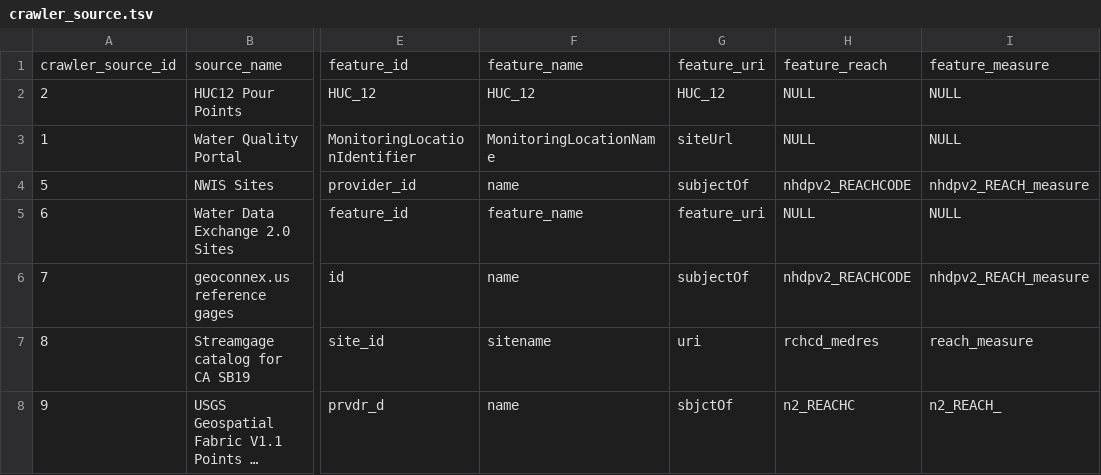
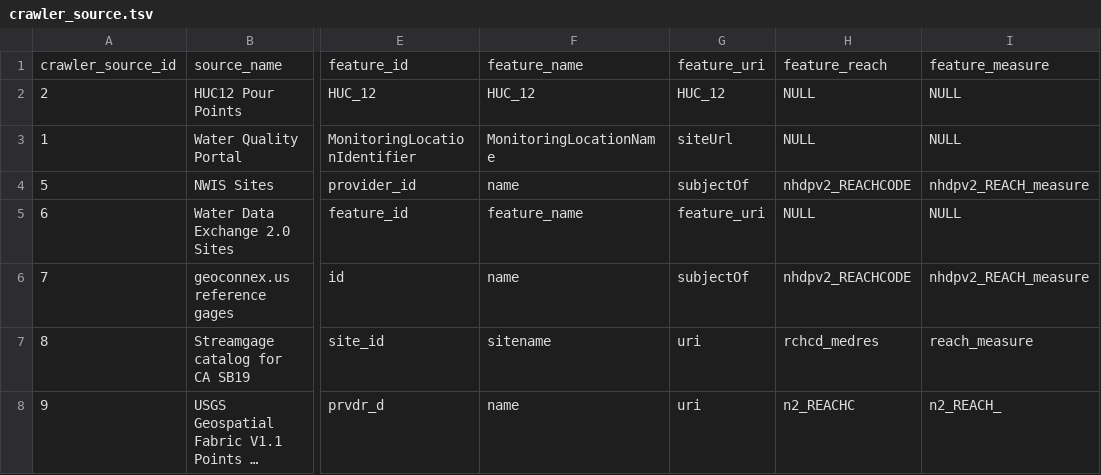
Before and after one commit to internetofwater/nldi-db, a TSV file: liquibase/changeLogs/nldi/nldi_data/update_crawler_source/crawler_source.tsv, drawn as a sheet; only a part is shown, gaps mark what is left out; long unchanged cells end in …; the diff names each change by its address in the sheet, - before the commit and + after, or states it on an @@ line.

Commit message:
update uri

```diff
--- a/liquibase/changeLogs/nldi/nldi_data/update_crawler_source/crawler_source.tsv
+++ b/liquibase/changeLogs/nldi/nldi_data/update_crawler_source/crawler_source.tsv
-G8: sbjctOf
+G8: uri
```
